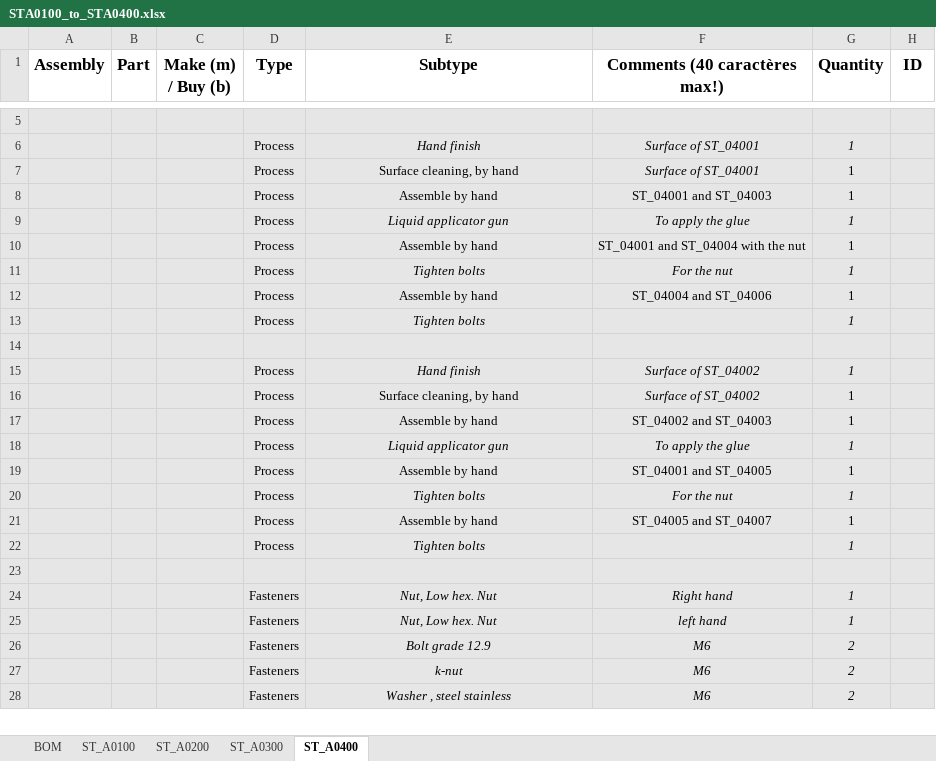
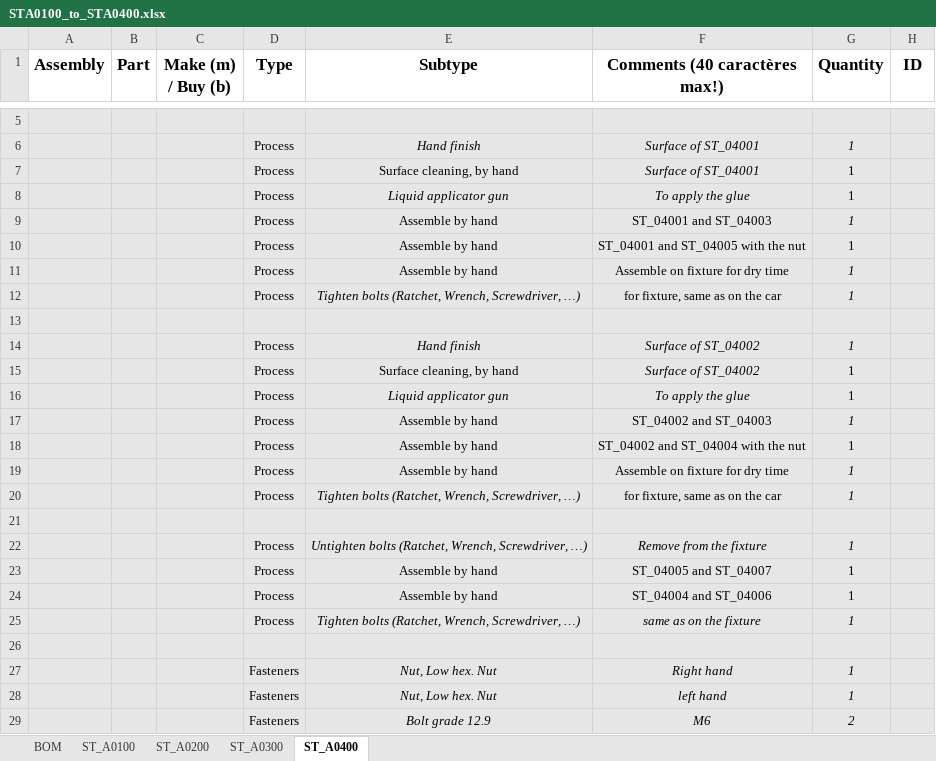
Before and after one commit to EOSCogniton/STUF2019, an Excel workbook: CR - Cost Report/BOM/ST/STA0100_to_STA0400.xlsx, sheet ST_A0400, drawn as a sheet; only a part is shown, gaps mark what is left out; the shorter side is filled out with more unchanged rows; values as stored, in another font and other column widths than the file's, no borders; removed rows and columns are numbered as before the commit, all else as after; the diff covers the shown part only; the diff names each change by its address in the sheet, - before the commit and + after, or states it on an @@ line.

```diff
--- a/CR - Cost Report/BOM/ST/STA0100_to_STA0400.xlsx (sheet ST_A0400)
+++ b/CR - Cost Report/BOM/ST/STA0100_to_STA0400.xlsx (sheet ST_A0400)
@@ row 9 moved to row 8: Process @@
-G9 italic: off
+G9 italic: on
-F10 (Comments (40 caractères max!)): ST_04001 and ST_04004 with the nut
+F10 (Comments (40 caractères max!)): ST_04001 and ST_04005 with the nut
-row 11:  |  |  | Process | Tighten bolts | For the nut | 1
-F11 (Comments (40 caractères max!)): ST_04004 and ST_04006
+F11 (Comments (40 caractères max!)): Assemble on fixture for dry time
-G11 italic: off
+G11 italic: on
-E12 (Subtype): Tighten bolts
+E12 (Subtype): Tighten bolts (Ratchet, Wrench, Screwdriver, …)
-F12 (Comments (40 caractères max!)): (empty)
+F12 (Comments (40 caractères max!)): for fixture, same as on the car
@@ row 18 moved to row 16: Process @@
-G17 italic: off
+G17 italic: on
-F18 (Comments (40 caractères max!)): ST_04001 and ST_04005
+F18 (Comments (40 caractères max!)): ST_04002 and ST_04004 with the nut
+row 19:  |  |  | Process | Assemble by hand | Assemble on fixture for dry time | 1
+row 20:  |  |  | Process | Tighten bolts (Ratchet, Wrench, Screwdriver, …) | for fixture, same as on the car | 1
+row 21: (empty)
-E22 (Subtype): Tighten bolts
+E22 (Subtype): Untighten bolts (Ratchet, Wrench, Screwdriver, …)
-F22 (Comments (40 caractères max!)): For the nut
+F22 (Comments (40 caractères max!)): Remove from the fixture
-E24 (Subtype): Tighten bolts
+E24 (Subtype): Assemble by hand
-E24 italic: on
+E24 italic: off
-F24 (Comments (40 caractères max!)): (empty)
+F24 (Comments (40 caractères max!)): ST_04004 and ST_04006
-G24 italic: on
+G24 italic: off
+row 25:  |  |  | Process | Tighten bolts (Ratchet, Wrench, Screwdriver, …) | same as on the fixture | 1
```
Also changed, not shown: 2 added rows, 4 removed rows and 8 edited cells elsewhere in this sheet, sheet ST_A0100, sheet ST_A0200, sheet ST_A0300.
